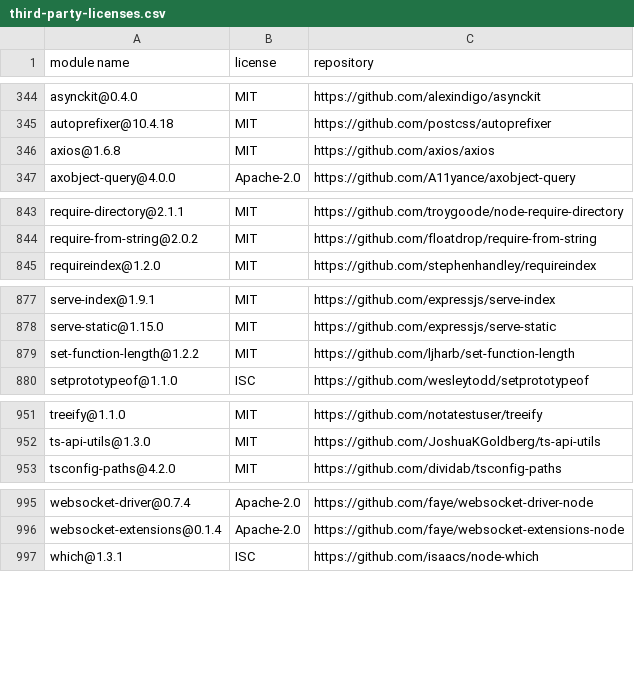
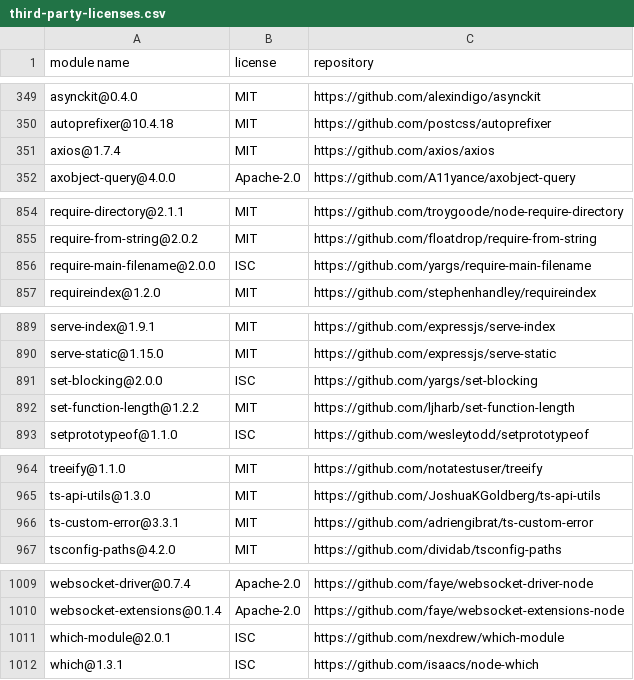
Before and after one commit to CargoTrackSolutions/ecmr-frontend, a CSV file: angular-frontend/third-party-licenses/third-party-licenses.csv, drawn as a sheet; only a part is shown, gaps mark what is left out; the diff covers the shown part only.

```diff
--- a/angular-frontend/third-party-licenses/third-party-licenses.csv
+++ b/angular-frontend/third-party-licenses/third-party-licenses.csv
@@ -345,3 +350,3 @@
 "autoprefixer@10.4.18","MIT","https://github.com/postcss/autoprefixer"
-"axios@1.6.8","MIT","https://github.com/axios/axios"
+"axios@1.7.4","MIT","https://github.com/axios/axios"
 "axobject-query@4.0.0","Apache-2.0","https://github.com/A11yance/axobject-query"
@@ -844,2 +855,3 @@
 "require-from-string@2.0.2","MIT","https://github.com/floatdrop/require-from-string"
+"require-main-filename@2.0.0","ISC","https://github.com/yargs/require-main-filename"
 "requireindex@1.2.0","MIT","https://github.com/stephenhandley/requireindex"
@@ -878,2 +890,3 @@
 "serve-static@1.15.0","MIT","https://github.com/expressjs/serve-static"
+"set-blocking@2.0.0","ISC","https://github.com/yargs/set-blocking"
 "set-function-length@1.2.2","MIT","https://github.com/ljharb/set-function-length"
@@ -952,2 +965,3 @@
 "ts-api-utils@1.3.0","MIT","https://github.com/JoshuaKGoldberg/ts-api-utils"
+"ts-custom-error@3.3.1","MIT","https://github.com/adriengibrat/ts-custom-error"
 "tsconfig-paths@4.2.0","MIT","https://github.com/dividab/tsconfig-paths"
@@ -996,2 +1010,3 @@
 "websocket-extensions@0.1.4","Apache-2.0","https://github.com/faye/websocket-extensions-node"
+"which-module@2.0.1","ISC","https://github.com/nexdrew/which-module"
 "which@1.3.1","ISC","https://github.com/isaacs/node-which"
```
Also changed, not shown: 14 added rows, 1 removed row and 6 edited cells elsewhere in this file, 52 other files.
